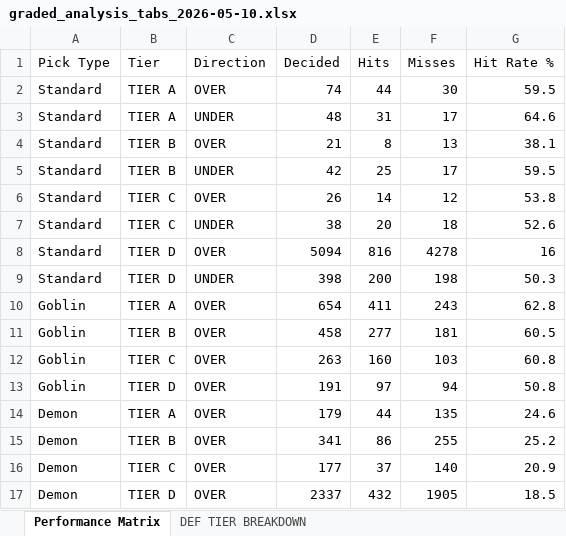
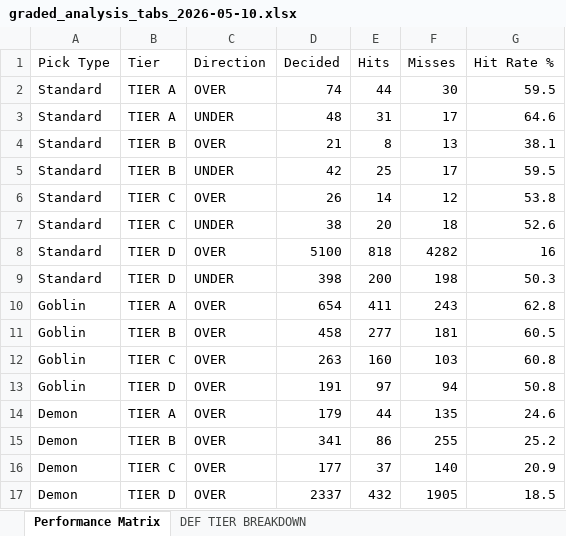
Before and after one commit to halekevi/nba-pipelines, an Excel workbook: ui_runner/templates/graded_analysis_tabs_2026-05-10.xlsx, sheet Performance Matrix, drawn as a sheet; values as stored, in another font and other column widths than the file's, no borders; the diff names each change by its address in the sheet, - before the commit and + after, or states it on an @@ line.

```diff
--- a/ui_runner/templates/graded_analysis_tabs_2026-05-10.xlsx (sheet Performance Matrix)
+++ b/ui_runner/templates/graded_analysis_tabs_2026-05-10.xlsx (sheet Performance Matrix)
-D8 (Decided): 5094
+D8 (Decided): 5100
-E8 (Hits): 816
+E8 (Hits): 818
-F8 (Misses): 4278
+F8 (Misses): 4282
```
Also changed, not shown: sheet DEF TIER BREAKDOWN, 14 other files.
